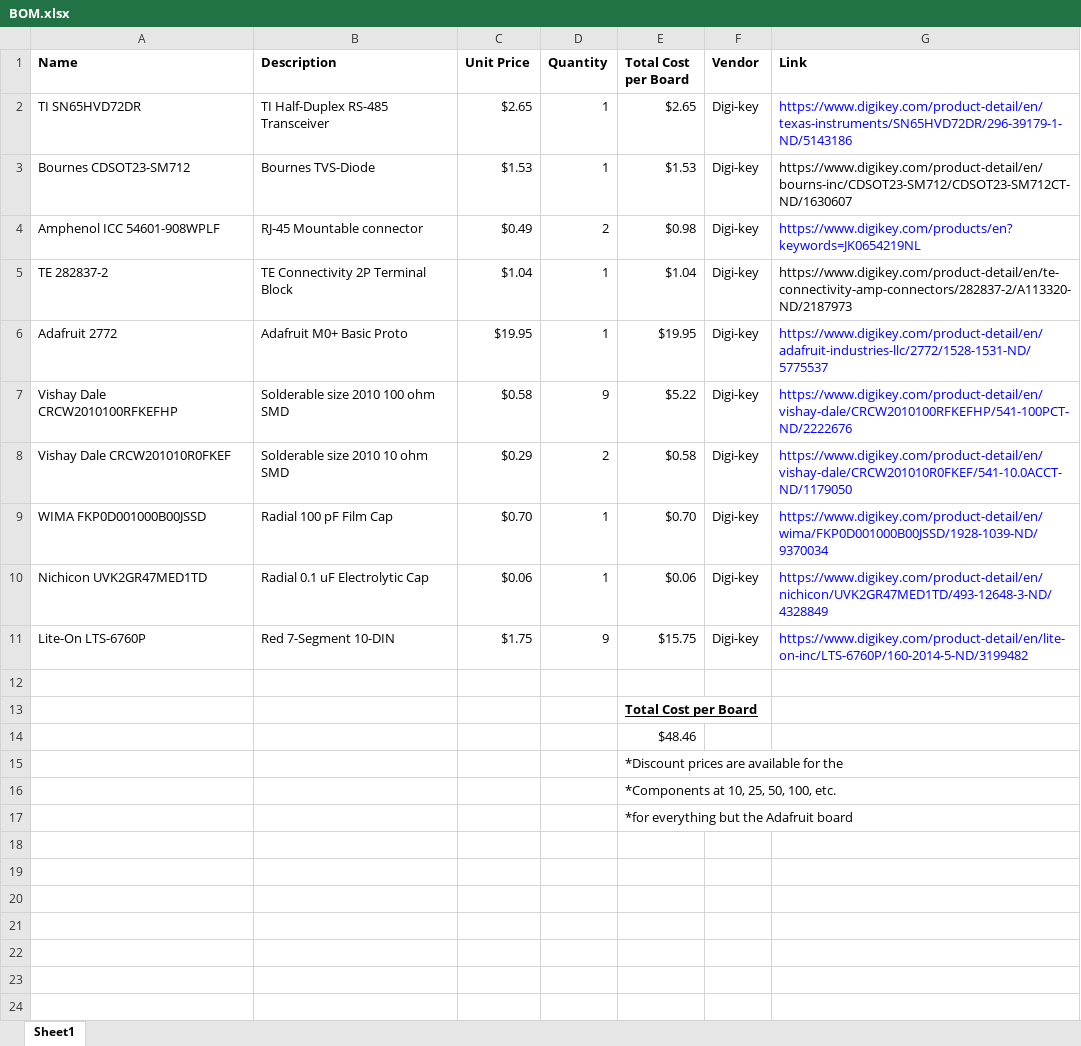
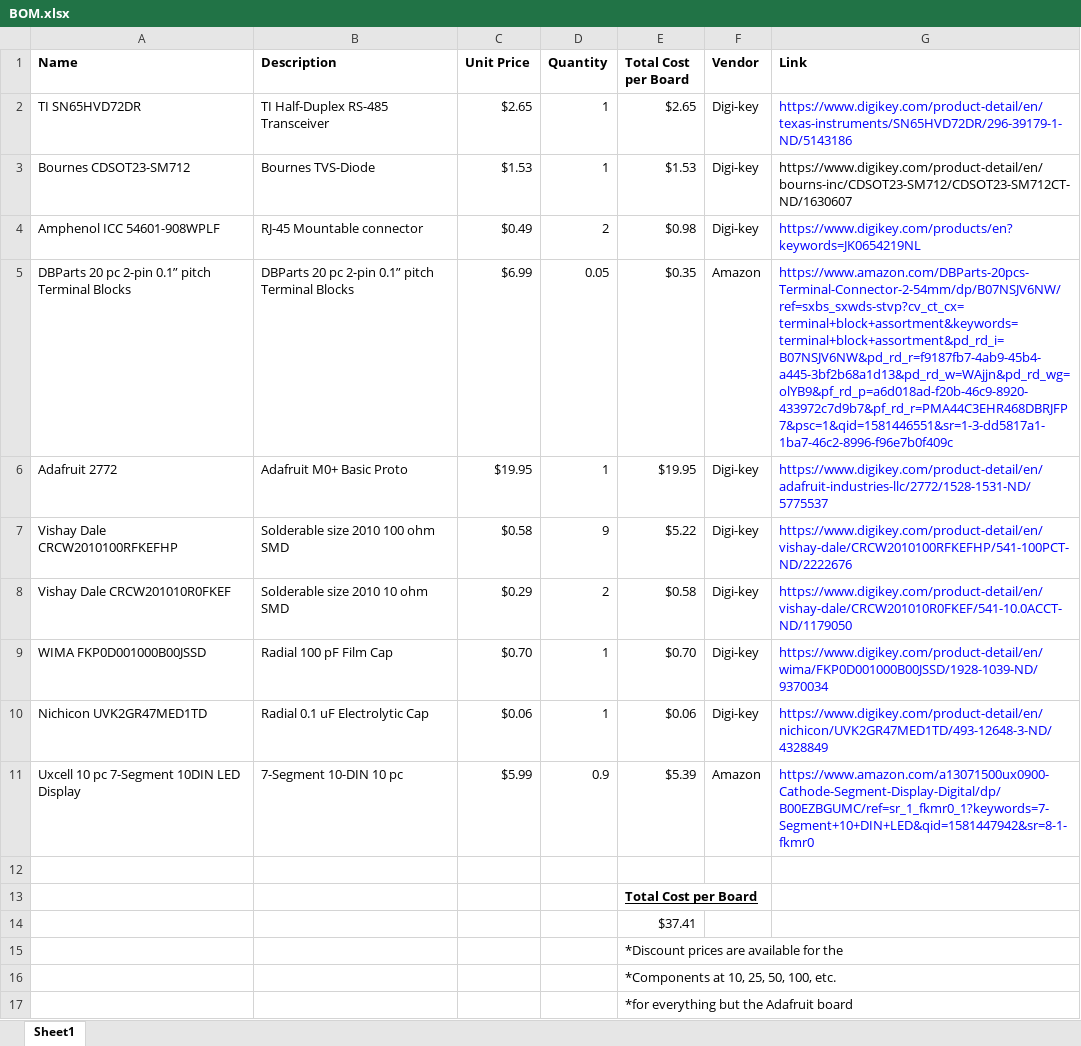
Before and after one commit to PinballWizards/Scoreboard_PCB, an Excel workbook: BOM.xlsx, sheet Sheet1, drawn as a sheet; values as stored, in another font and other column widths than the file's, no borders; removed rows and columns are numbered as before the commit, all else as after; the diff names each change by its address in the sheet, - before the commit and + after, or states it on an @@ line.

Commit message:
Changed 2-pin terminal block and 7-Segment display suppliers on the BOM. This shaved 30% off the original per-board price.

```diff
--- a/BOM.xlsx (sheet Sheet1)
+++ b/BOM.xlsx (sheet Sheet1)
-row 5: TE 282837-2 | TE Connectivity 2P Terminal Block | $1.04 | 1 | $1.04 | Digi-key | https://www.digikey.com/product-detail/en/te-connectivity-amp-connectors/282837-2/A113320-ND/2187973
+row 5: DBParts 20 pc 2-pin 0.1” pitch Terminal Blocks | DBParts 20 pc 2-pin 0.1” pitch Terminal Blocks | $6.99 | 0.05 | $0.35 | Amazon | https://www.amazon.com/DBParts-20pcs-Terminal-Connector-2-54mm/dp/B07NSJV6NW/ref=sxbs_sxwds-stvp?cv_ct_cx=terminal+block+assortment&keywords=terminal+block+assortment&pd_rd_i=B07NSJV6NW&pd_rd_r=f9187fb7-4ab9-45b4-a445-3bf2b68a1d13&pd_rd_w=WAjjn&pd_rd_wg=olYB9&pf_rd_p=a6d018ad-f20b-46c9-8920-433972c7d9b7&pf_rd_r=PMA44C3EHR468DBRJFP7&psc=1&qid=1581446551&sr=1-3-dd5817a1-1ba7-46c2-8996-f96e7b0f409c
-row 11: Lite-On LTS-6760P | Red 7-Segment 10-DIN | $1.75 | 9 | $15.75 | Digi-key | https://www.digikey.com/product-detail/en/lite-on-inc/LTS-6760P/160-2014-5-ND/3199482
+row 11: Uxcell 10 pc 7-Segment 10DIN LED Display | 7-Segment 10-DIN 10 pc | $5.99 | 0.9 | $5.39 | Amazon | https://www.amazon.com/a13071500ux0900-Cathode-Segment-Display-Digital/dp/B00EZBGUMC/ref=sr_1_fkmr0_1?keywords=7-Segment+10+DIN+LED&qid=1581447942&sr=8-1-fkmr0
-E14 (Total Cost per Board): $48.46
+E14 (Total Cost per Board): $37.41
```
